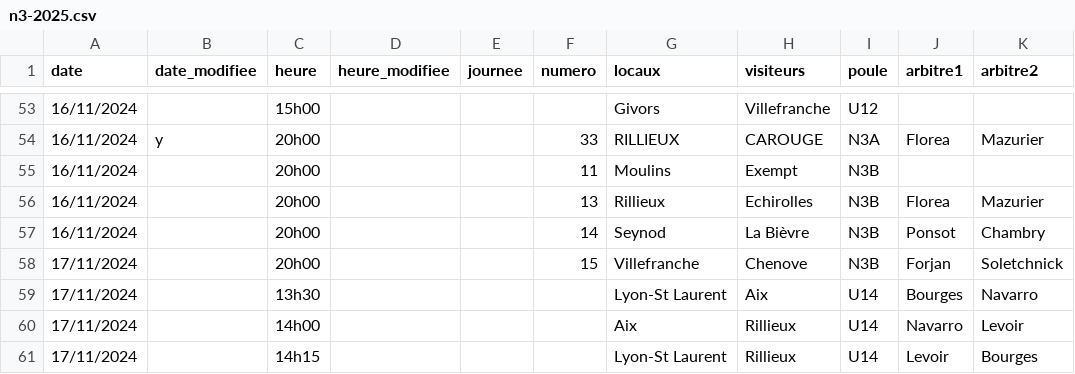
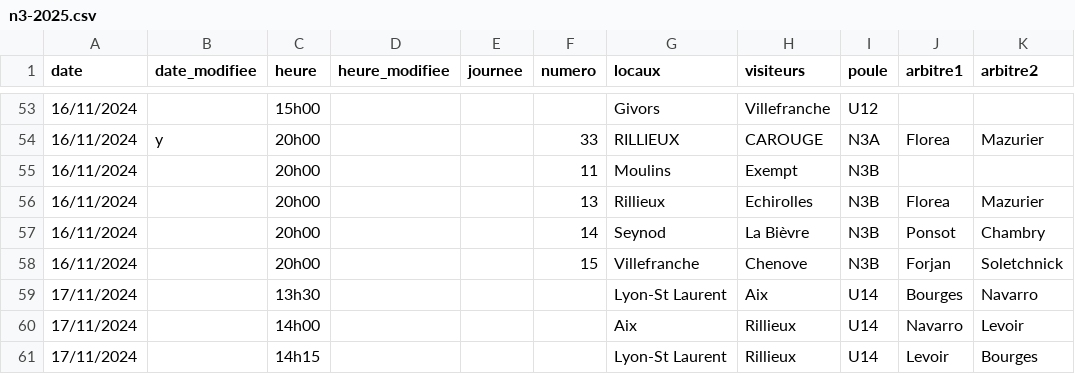
Before and after one commit to praginel/comitesavoienwp, a CSV file: _data/n3-2025.csv, drawn as a sheet; only a part is shown, gaps mark what is left out; the diff names each change by its address in the sheet, - before the commit and + after, or states it on an @@ line.

```diff
--- a/_data/n3-2025.csv
+++ b/_data/n3-2025.csv
-A58 (date): 17/11/2024
+A58 (date): 16/11/2024
```
